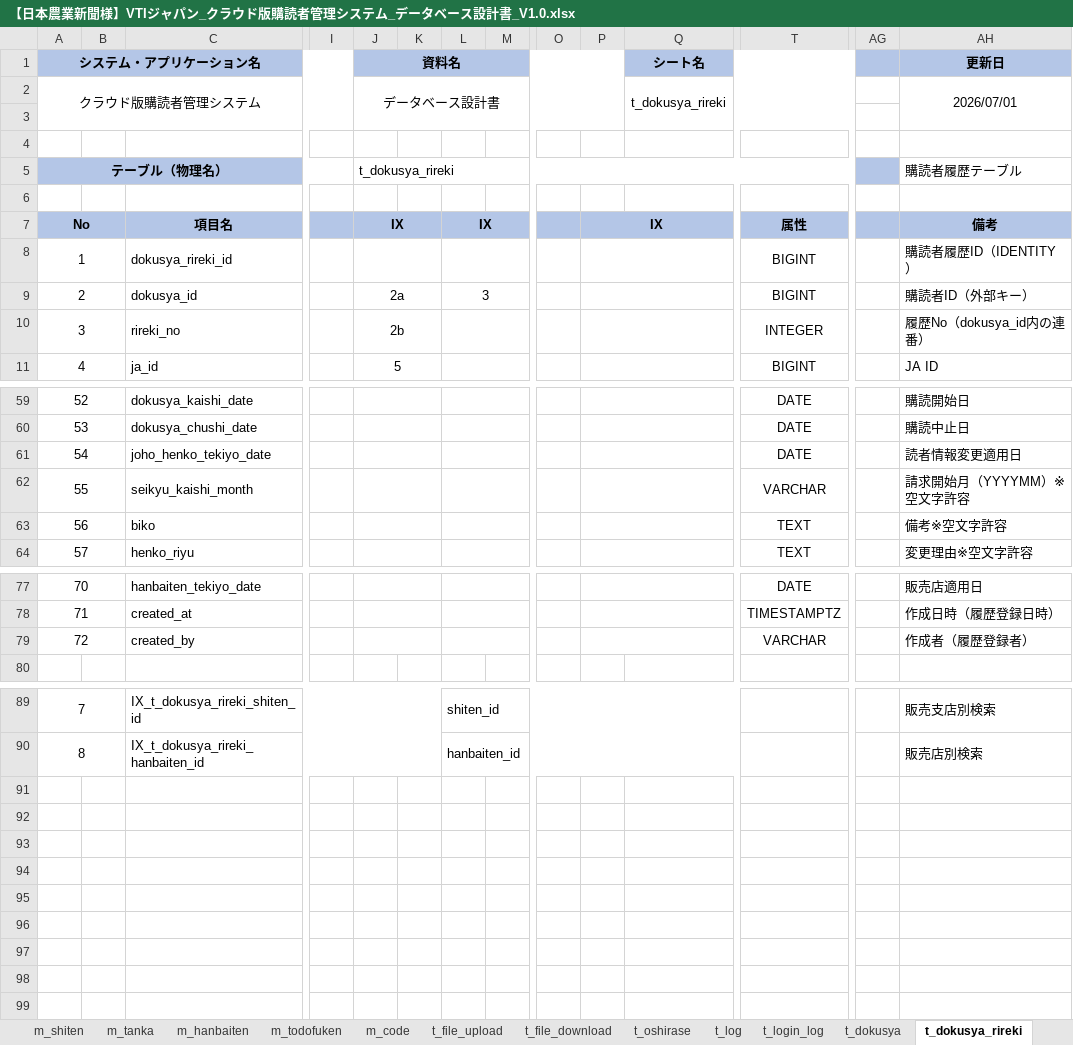
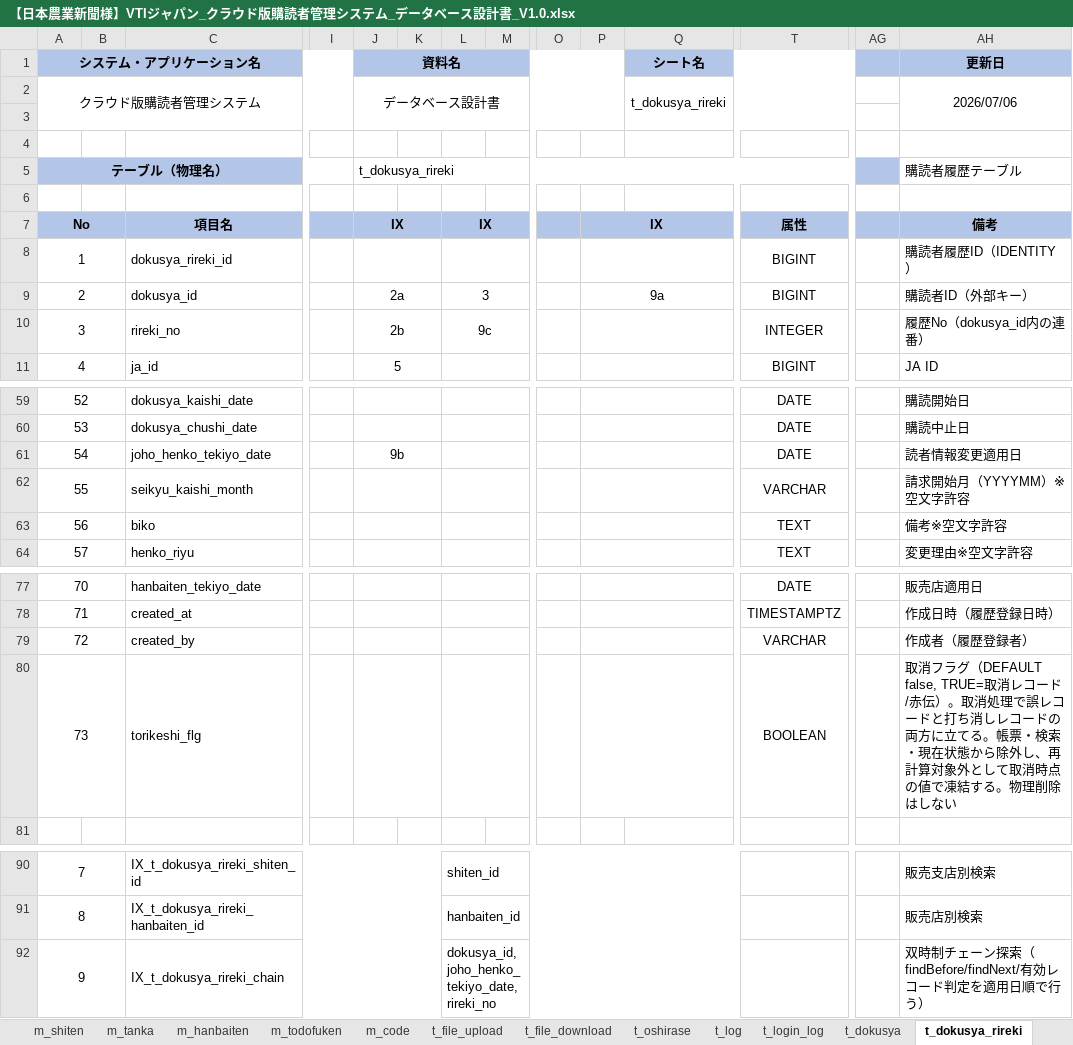
Before and after one commit to vuquanganh412002/AI-Basecode, an Excel workbook: docs/database/【日本農業新聞様】VTIジャパン_クラウド版購読者管理システム_データベース設計書_V1.0.xlsx, sheet t_dokusya_rireki, drawn as a sheet; only a part is shown, gaps mark what is left out; values as stored, in another font and other column widths than the file's, no borders; rows hold the shown columns only; the diff names each change by its address in the sheet, - before the commit and + after, or states it on an @@ line.

```diff
--- a/docs/database/【日本農業新聞様】VTIジャパン_クラウド版購読者管理システム_データベース設計書_V1.0.xlsx (sheet t_dokusya_rireki)
+++ b/docs/database/【日本農業新聞様】VTIジャパン_クラウド版購読者管理システム_データベース設計書_V1.0.xlsx (sheet t_dokusya_rireki)
-AH2 (更新日): 2026/07/01
+AH2 (更新日): 2026/07/06
-P9: (empty)
+P9: 9a
-L10: (empty)
+L10: 9c
-J61 (資料名): (empty)
+J61 (資料名): 9b
+row 80: 73 |  | torikeshi_flg |  |  |  |  |  |  |  |  | BOOLEAN |  | 取消フラグ（DEFAULT false, TRUE=取消レコード/赤伝）。取消処理で誤レコードと打ち消しレコードの両方に立てる。帳票・検索・現在状態から除外し、再計算対象外として取消時点の値で凍結する。物理削除はしない
+row 92: 9 |  | IX_t_dokusya_rireki_chain |  |  |  | dokusya_id, joho_henko_tekiyo_date, rireki_no |  |  |  |  |  |  | 双時制チェーン探索（findBefore/findNext/有効レコード判定を適用日順で行う）
```
Also changed, not shown: sheet 概要, sheet t_login_log, sheet t_mfa_otp, sheet 目次, sheet t_file_download, sheet m_roles, 15 more sheets, docs/database/【日本農業新聞様】VTIジャパン_クラウド版購読者管理システム_Tài liệu thiết kế cơ sở dữ liệu_V1.0.xlsx, 48 other files.
